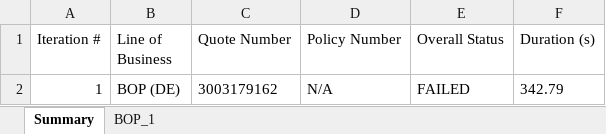
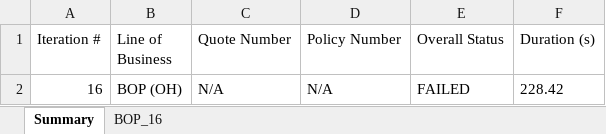
Before and after one commit to amitmishra0041-coder/Test-Automation-Portal, an Excel workbook: WB_Test_Report_2025-12-22.xlsx, sheet Summary, drawn as a sheet; values as stored, in another font and other column widths than the file's, no borders; removed rows and columns are numbered as before the commit, all else as after; the diff names each change by its address in the sheet, - before the commit and + after, or states it on an @@ line.

```diff
--- a/WB_Test_Report_2025-12-22.xlsx (sheet Summary)
+++ b/WB_Test_Report_2025-12-22.xlsx (sheet Summary)
-sheet tab: BOP_1
+sheet tab: BOP_16
-row 2: 1 | BOP (DE) | 3003179162 | N/A | FAILED | 342.79
+row 2: 16 | BOP (OH) | N/A | N/A | FAILED | 228.42
```
Also changed, not shown: sheet BOP_16, 21 other files.
